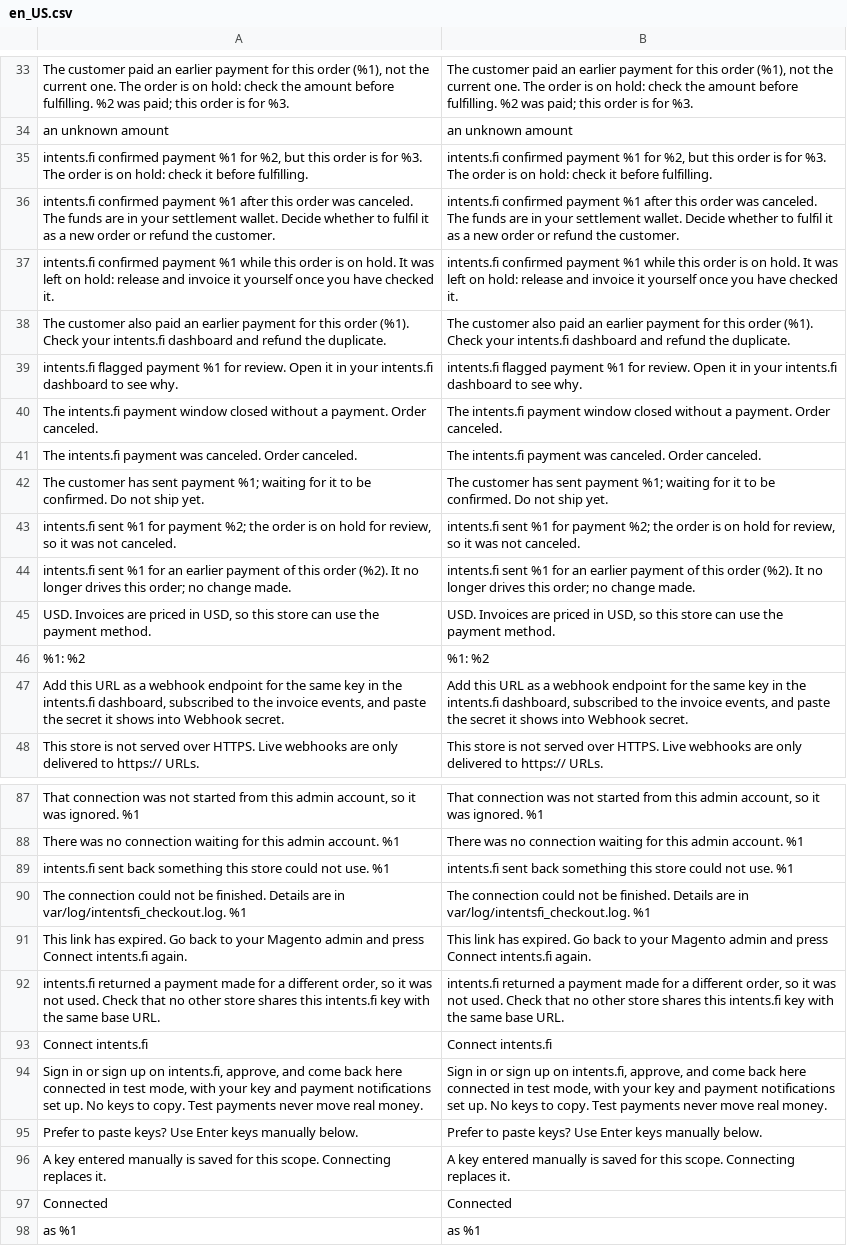
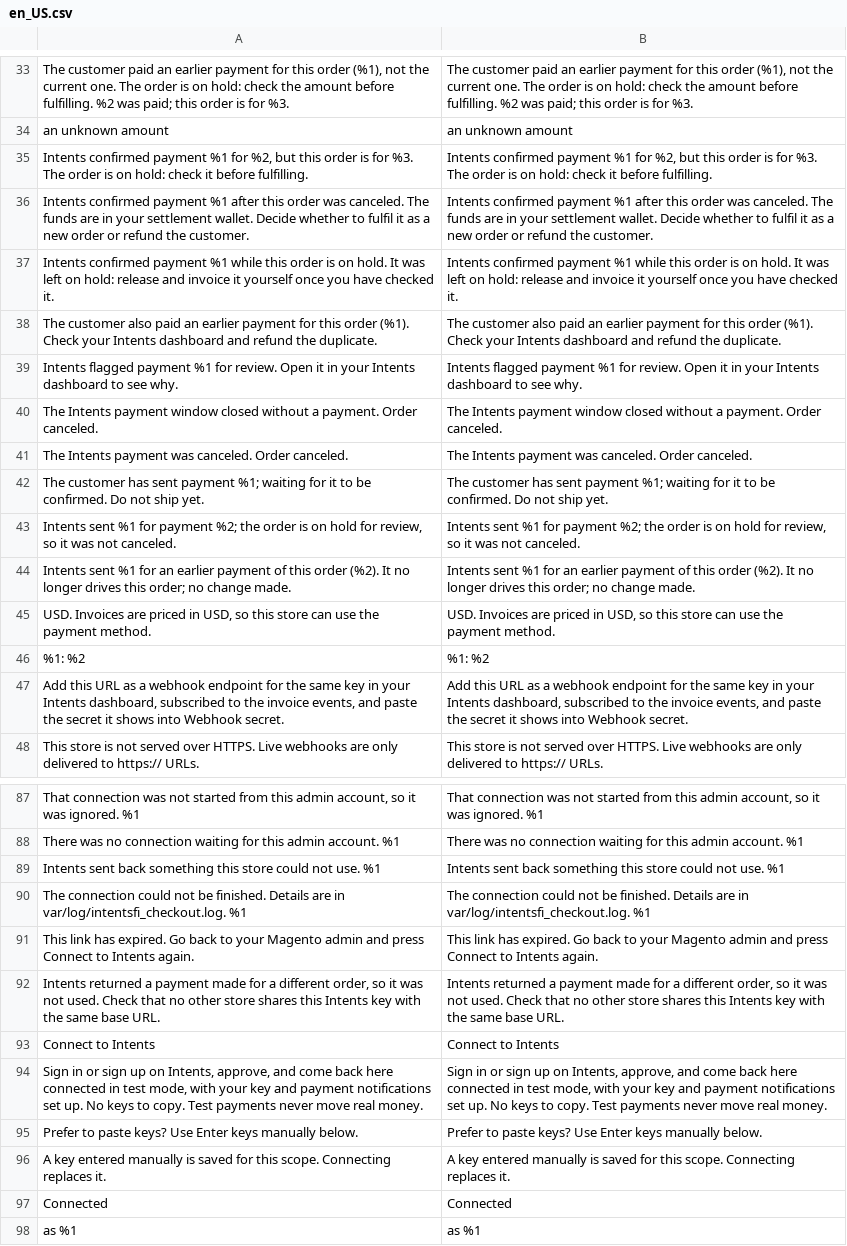
Before and after one commit to intents-fi/magento2-checkout, a CSV file: i18n/en_US.csv, drawn as a sheet; only a part is shown, gaps mark what is left out; removed rows and columns are numbered as before the commit, all else as after; the diff covers the shown part only; the diff names each change by its address in the sheet, - before the commit and + after, or states it on an @@ line.

Commit message:
Intents Checkout for Magento 1.0.1
intentsfi/module-checkout 1.0.1. Docs: https://intents.fi/docs/checkout/magento

```diff
--- a/i18n/en_US.csv
+++ b/i18n/en_US.csv
-A35: intents.fi confirmed payment…
+A35: Intents confirmed payment…
-B35: intents.fi confirmed payment…
+B35: Intents confirmed payment…
-A36: intents.fi confirmed payment…
+A36: Intents confirmed payment…
-B36: intents.fi confirmed payment…
+B36: Intents confirmed payment…
-A37: intents.fi confirmed payment…
+A37: Intents confirmed payment…
-B37: intents.fi confirmed payment…
+B37: Intents confirmed payment…
-A38: …Check your intents.fi dashboard and…
+A38: …Check your Intents dashboard and…
-B38: …Check your intents.fi dashboard and…
+B38: …Check your Intents dashboard and…
-A39: intents.fi flagged payment %1 for review. Open it in your intents.fi dashboard to…
+A39: Intents flagged payment %1 for review. Open it in your Intents dashboard to…
-B39: intents.fi flagged payment %1 for review. Open it in your intents.fi dashboard to…
+B39: Intents flagged payment %1 for review. Open it in your Intents dashboard to…
-A40: The intents.fi payment window…
+A40: The Intents payment window…
-B40: The intents.fi payment window…
+B40: The Intents payment window…
-A41: The intents.fi payment was…
+A41: The Intents payment was…
-B41: The intents.fi payment was…
+B41: The Intents payment was…
-A43: intents.fi sent %1…
+A43: Intents sent %1…
-B43: intents.fi sent %1…
+B43: Intents sent %1…
-A44: intents.fi sent %1…
+A44: Intents sent %1…
-B44: intents.fi sent %1…
+B44: Intents sent %1…
-A47: …key in the intents.fi dashboard, subscribed…
+A47: …key in your Intents dashboard, subscribed…
-B47: …key in the intents.fi dashboard, subscribed…
+B47: …key in your Intents dashboard, subscribed…
-A89: intents.fi sent back…
+A89: Intents sent back…
-B89: intents.fi sent back…
+B89: Intents sent back…
-A91: …press Connect intents.fi again.
+A91: …press Connect to Intents again.
-B91: …press Connect intents.fi again.
+B91: …press Connect to Intents again.
-A92: intents.fi returned a payment made for a different order, so it was not used. Check that no other store shares this intents.fi key with…
+A92: Intents returned a payment made for a different order, so it was not used. Check that no other store shares this Intents key with…
-B92: intents.fi returned a payment made for a different order, so it was not used. Check that no other store shares this intents.fi key with…
+B92: Intents returned a payment made for a different order, so it was not used. Check that no other store shares this Intents key with…
-row 93: Connect intents.fi | Connect intents.fi
+row 93: Connect to Intents | Connect to Intents
-A94: …up on intents.fi, approve, and…
+A94: …up on Intents, approve, and…
-B94: …up on intents.fi, approve, and…
+B94: …up on Intents, approve, and…
```
Also changed, not shown: 42 edited cells elsewhere in this file, 27 other files.
